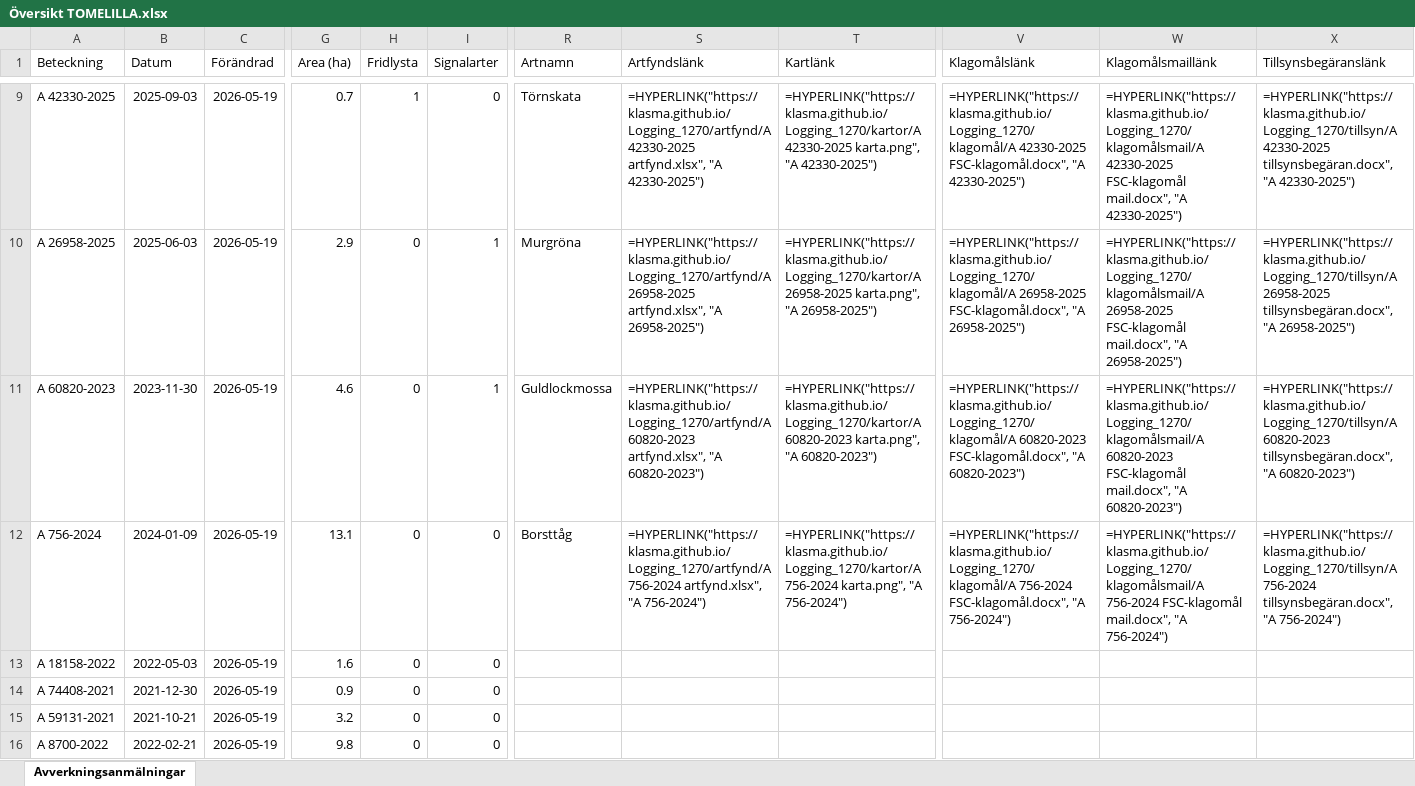
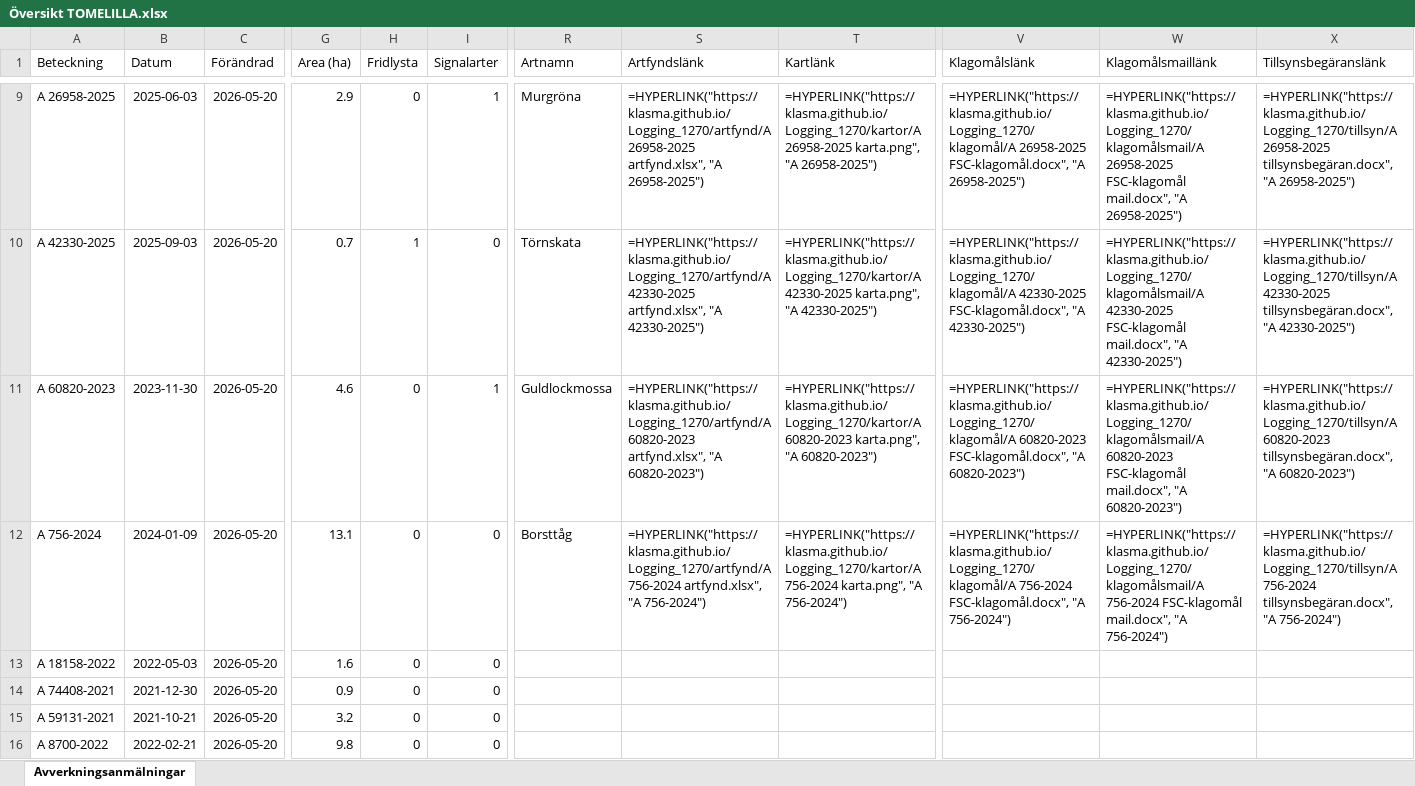
Before and after one commit to klasma/Logging_1270, an Excel workbook: Översikt TOMELILLA.xlsx, sheet Avverkningsanmälningar, drawn as a sheet; only a part is shown, gaps mark what is left out; values as stored, in another font and other column widths than the file's, no borders; formulas without a stored value are shown as written; the diff covers the shown part only; the diff names each change by its address in the sheet, - before the commit and + after, or states it on an @@ line.

```diff
--- a/Översikt TOMELILLA.xlsx (sheet Avverkningsanmälningar)
+++ b/Översikt TOMELILLA.xlsx (sheet Avverkningsanmälningar)
-A9 (Beteckning): A 42330-2025
+A9 (Beteckning): A 26958-2025
-B9 (Datum): 2025-09-03
+B9 (Datum): 2025-06-03
-C9:C16 (Förändrad): 2026-05-19
+C9:C16 (Förändrad): 2026-05-20
-G9 (Area (ha)): 0.7
+G9 (Area (ha)): 2.9
-H9 (Fridlysta): 1
+H9 (Fridlysta): 0
-I9 (Signalarter): 0
+I9 (Signalarter): 1
-R9 (Artnamn): Törnskata
+R9 (Artnamn): Murgröna
-S9 (Artfyndslänk): =HYPERLINK("https://klasma.github.io/Logging_1270/artfynd/A 42330-2025 artfynd.xlsx", "A 42330-2025")
+S9 (Artfyndslänk): =HYPERLINK("https://klasma.github.io/Logging_1270/artfynd/A 26958-2025 artfynd.xlsx", "A 26958-2025")
-T9 (Kartlänk): =HYPERLINK("https://klasma.github.io/Logging_1270/kartor/A 42330-2025 karta.png", "A 42330-2025")
+T9 (Kartlänk): =HYPERLINK("https://klasma.github.io/Logging_1270/kartor/A 26958-2025 karta.png", "A 26958-2025")
-V9 (Klagomålslänk): =HYPERLINK("https://klasma.github.io/Logging_1270/klagomål/A 42330-2025 FSC-klagomål.docx", "A 42330-2025")
+V9 (Klagomålslänk): =HYPERLINK("https://klasma.github.io/Logging_1270/klagomål/A 26958-2025 FSC-klagomål.docx", "A 26958-2025")
-W9 (Klagomålsmaillänk): =HYPERLINK("https://klasma.github.io/Logging_1270/klagomålsmail/A 42330-2025 FSC-klagomål mail.docx", "A 42330-2025")
+W9 (Klagomålsmaillänk): =HYPERLINK("https://klasma.github.io/Logging_1270/klagomålsmail/A 26958-2025 FSC-klagomål mail.docx", "A 26958-2025")
-X9 (Tillsynsbegäranslänk): =HYPERLINK("https://klasma.github.io/Logging_1270/tillsyn/A 42330-2025 tillsynsbegäran.docx", "A 42330-2025")
+X9 (Tillsynsbegäranslänk): =HYPERLINK("https://klasma.github.io/Logging_1270/tillsyn/A 26958-2025 tillsynsbegäran.docx", "A 26958-2025")
-A10 (Beteckning): A 26958-2025
+A10 (Beteckning): A 42330-2025
-B10 (Datum): 2025-06-03
+B10 (Datum): 2025-09-03
-G10 (Area (ha)): 2.9
+G10 (Area (ha)): 0.7
-H10 (Fridlysta): 0
+H10 (Fridlysta): 1
-I10 (Signalarter): 1
+I10 (Signalarter): 0
-R10 (Artnamn): Murgröna
+R10 (Artnamn): Törnskata
-S10 (Artfyndslänk): =HYPERLINK("https://klasma.github.io/Logging_1270/artfynd/A 26958-2025 artfynd.xlsx", "A 26958-2025")
+S10 (Artfyndslänk): =HYPERLINK("https://klasma.github.io/Logging_1270/artfynd/A 42330-2025 artfynd.xlsx", "A 42330-2025")
-T10 (Kartlänk): =HYPERLINK("https://klasma.github.io/Logging_1270/kartor/A 26958-2025 karta.png", "A 26958-2025")
+T10 (Kartlänk): =HYPERLINK("https://klasma.github.io/Logging_1270/kartor/A 42330-2025 karta.png", "A 42330-2025")
-V10 (Klagomålslänk): =HYPERLINK("https://klasma.github.io/Logging_1270/klagomål/A 26958-2025 FSC-klagomål.docx", "A 26958-2025")
+V10 (Klagomålslänk): =HYPERLINK("https://klasma.github.io/Logging_1270/klagomål/A 42330-2025 FSC-klagomål.docx", "A 42330-2025")
-W10 (Klagomålsmaillänk): =HYPERLINK("https://klasma.github.io/Logging_1270/klagomålsmail/A 26958-2025 FSC-klagomål mail.docx", "A 26958-2025")
+W10 (Klagomålsmaillänk): =HYPERLINK("https://klasma.github.io/Logging_1270/klagomålsmail/A 42330-2025 FSC-klagomål mail.docx", "A 42330-2025")
-X10 (Tillsynsbegäranslänk): =HYPERLINK("https://klasma.github.io/Logging_1270/tillsyn/A 26958-2025 tillsynsbegäran.docx", "A 26958-2025")
+X10 (Tillsynsbegäranslänk): =HYPERLINK("https://klasma.github.io/Logging_1270/tillsyn/A 42330-2025 tillsynsbegäran.docx", "A 42330-2025")
```
Also changed, not shown: 608 edited cells elsewhere in this sheet, artfynd/A 2018-2024 artfynd.xlsx, artfynd/A 23466-2022 artfynd.xlsx, 56 other files.
